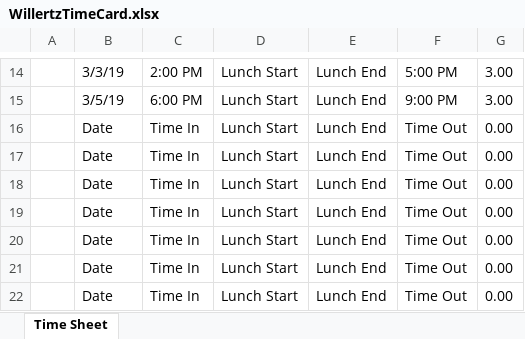
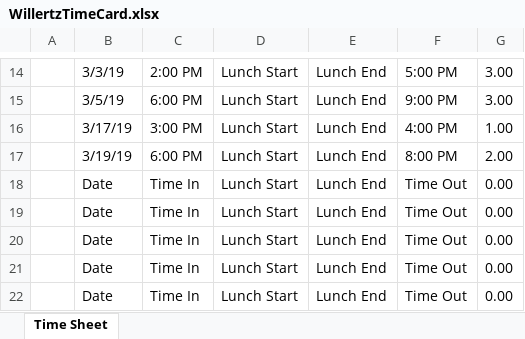
Before and after one commit to asura76/sports-manager, an Excel workbook: YellowLib/YellowLib/WillertzTimeCard.xlsx, sheet Time Sheet, drawn as a sheet; only a part is shown, gaps mark what is left out; values as stored, in another font and other column widths than the file's, no borders; table styles not drawn; removed rows and columns are numbered as before the commit, all else as after; the diff names each change by its address in the sheet, - before the commit and + after, or states it on an @@ line.

```diff
--- a/YellowLib/YellowLib/WillertzTimeCard.xlsx (sheet Time Sheet)
+++ b/YellowLib/YellowLib/WillertzTimeCard.xlsx (sheet Time Sheet)
-row 16:  | Date | Time In | Lunch Start | Lunch End | Time Out | 0.00
-row 17:  | Date | Time In | Lunch Start | Lunch End | Time Out | 0.00
+row 16:  | 3/17/19 | 3:00 PM | Lunch Start | Lunch End | 4:00 PM | 1.00
+row 17:  | 3/19/19 | 6:00 PM | Lunch Start | Lunch End | 8:00 PM | 2.00
```
Also changed, not shown: 1 other file.
